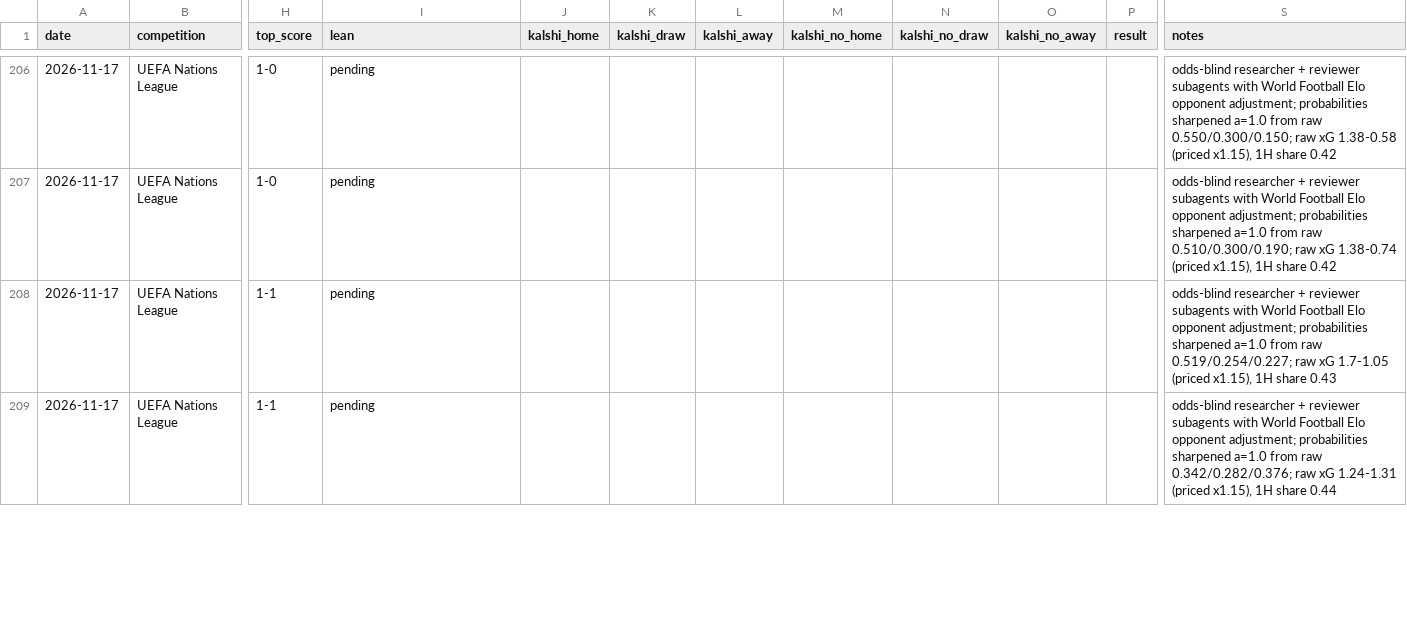
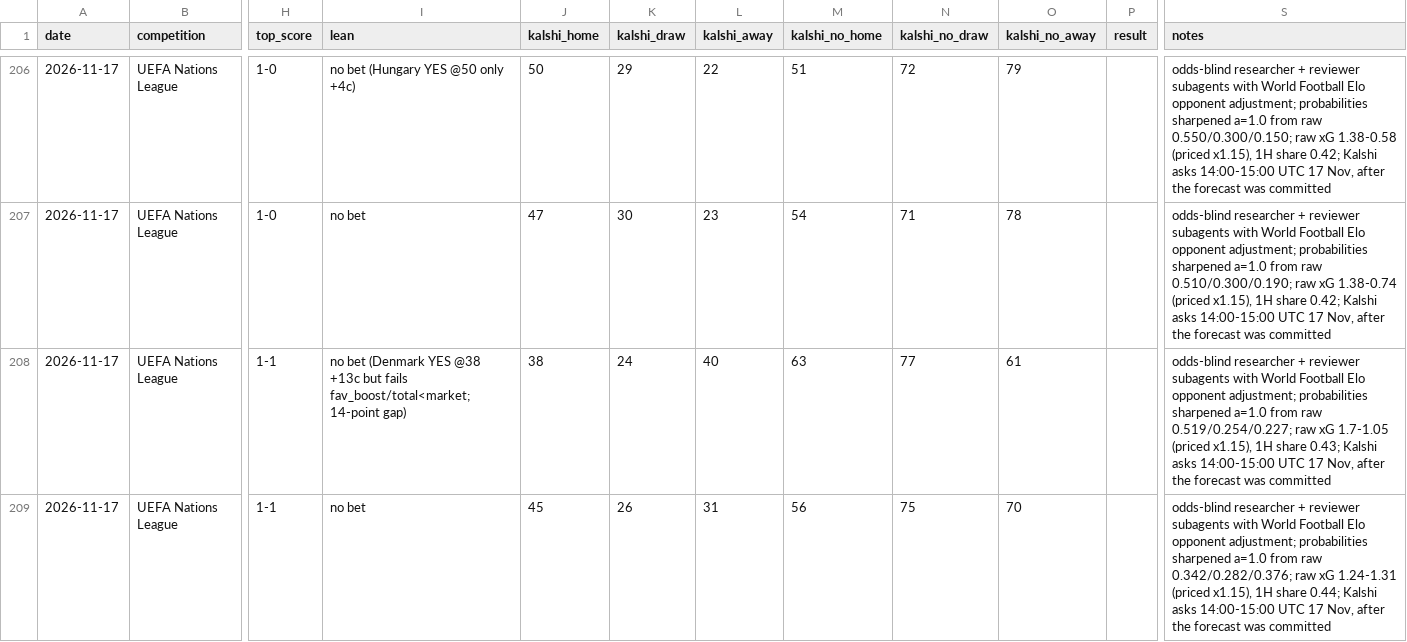
Before and after one commit to bobaoxu2001/Quantitative-Finance, a CSV file: football/predictions_log.csv, drawn as a sheet; only a part is shown, gaps mark what is left out; the diff covers the shown part only; the diff names each change by its address in the sheet, - before the commit and + after, or states it on an @@ line.

```diff
--- a/football/predictions_log.csv
+++ b/football/predictions_log.csv
-I206 (lean): pending
+I206 (lean): no bet (Hungary YES @50 only +4c)
-J206 (kalshi_home): (empty)
+J206 (kalshi_home): 50
-K206 (kalshi_draw): (empty)
+K206 (kalshi_draw): 29
-L206 (kalshi_away): (empty)
+L206 (kalshi_away): 22
-M206 (kalshi_no_home): (empty)
+M206 (kalshi_no_home): 51
-N206 (kalshi_no_draw): (empty)
+N206 (kalshi_no_draw): 72
-O206 (kalshi_no_away): (empty)
+O206 (kalshi_no_away): 79
-S206 (notes): …1H share 0.42
+S206 (notes): …1H share 0.42; Kalshi asks 14:00-15:00 UTC 17 Nov, after the forecast was committed
-I207 (lean): pending
+I207 (lean): no bet
-J207 (kalshi_home): (empty)
+J207 (kalshi_home): 47
-K207 (kalshi_draw): (empty)
+K207 (kalshi_draw): 30
-L207 (kalshi_away): (empty)
+L207 (kalshi_away): 23
-M207 (kalshi_no_home): (empty)
+M207 (kalshi_no_home): 54
-N207 (kalshi_no_draw): (empty)
+N207 (kalshi_no_draw): 71
-O207 (kalshi_no_away): (empty)
+O207 (kalshi_no_away): 78
-S207 (notes): …1H share 0.42
+S207 (notes): …1H share 0.42; Kalshi asks 14:00-15:00 UTC 17 Nov, after the forecast was committed
-I208 (lean): pending
+I208 (lean): no bet (Denmark YES @38 +13c but fails fav_boost/total<market; 14-point gap)
-J208 (kalshi_home): (empty)
+J208 (kalshi_home): 38
-K208 (kalshi_draw): (empty)
+K208 (kalshi_draw): 24
-L208 (kalshi_away): (empty)
+L208 (kalshi_away): 40
-M208 (kalshi_no_home): (empty)
+M208 (kalshi_no_home): 63
-N208 (kalshi_no_draw): (empty)
+N208 (kalshi_no_draw): 77
-O208 (kalshi_no_away): (empty)
+O208 (kalshi_no_away): 61
-S208 (notes): …1H share 0.43
+S208 (notes): …1H share 0.43; Kalshi asks 14:00-15:00 UTC 17 Nov, after the forecast was committed
-I209 (lean): pending
+I209 (lean): no bet
-J209 (kalshi_home): (empty)
+J209 (kalshi_home): 45
-K209 (kalshi_draw): (empty)
+K209 (kalshi_draw): 26
-L209 (kalshi_away): (empty)
+L209 (kalshi_away): 31
-M209 (kalshi_no_home): (empty)
+M209 (kalshi_no_home): 56
-N209 (kalshi_no_draw): (empty)
+N209 (kalshi_no_draw): 75
-O209 (kalshi_no_away): (empty)
+O209 (kalshi_no_away): 70
-S209 (notes): …1H share 0.44
+S209 (notes): …1H share 0.44; Kalshi asks 14:00-15:00 UTC 17 Nov, after the forecast was committed
```
Also changed, not shown: 96 edited cells elsewhere in this file.
